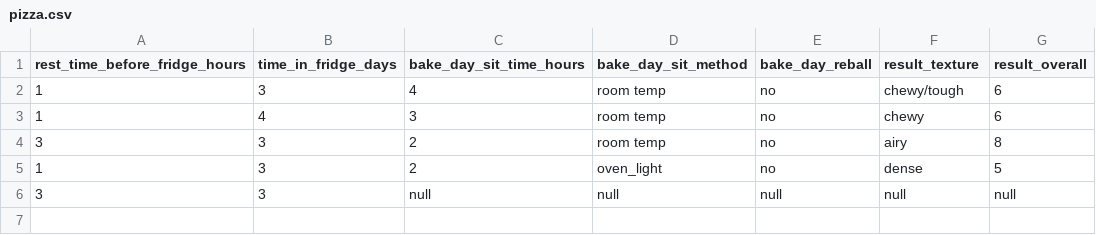
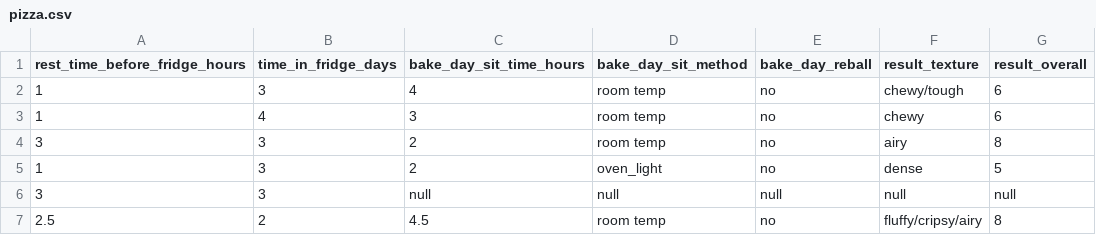
Before and after one commit to aheiner2001/Machine-Learning, a CSV file: pizza.csv, drawn as a sheet.

Commit message:
hh

```diff
--- a/pizza.csv
+++ b/pizza.csv
@@ -6 +6,2 @@ rest_time_before_fridge_hours,time_in_fridge_days,bake_day_sit_time_hours,bake_d
 3,3,null,null,null,null,null
+2.5,2,4.5,room temp,no,fluffy/cripsy/airy,8
```
